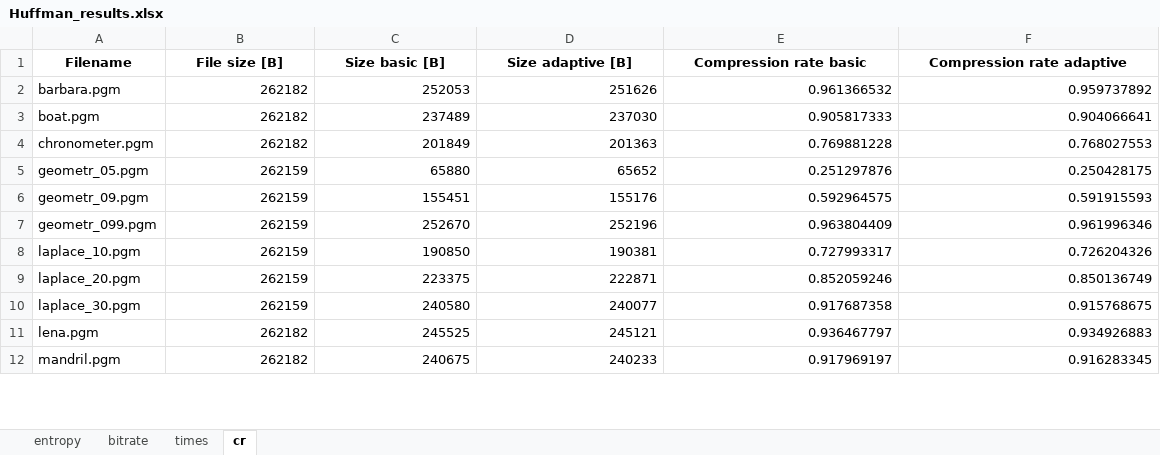
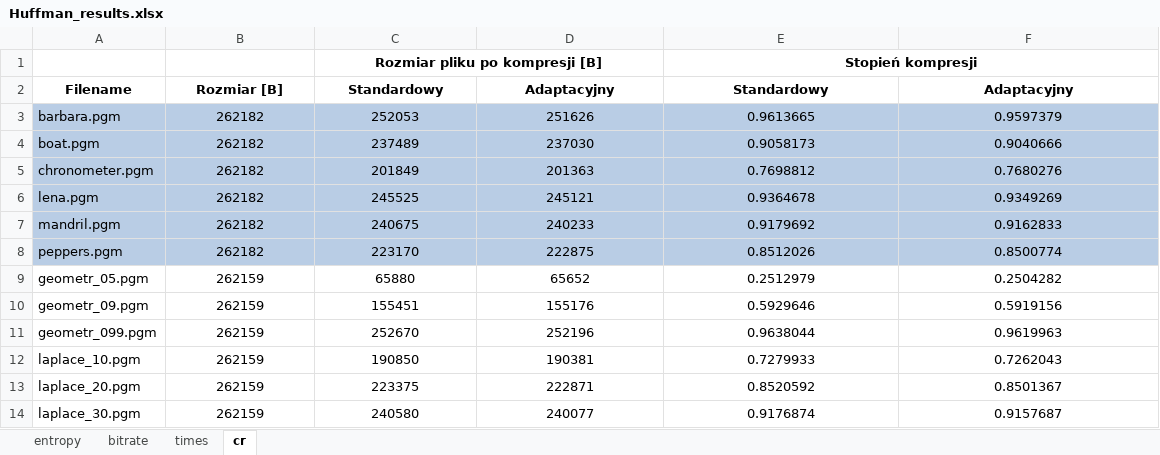
Before and after one commit to CzarekM2012/Huffman, an Excel workbook: results/Huffman_results.xlsx, sheet cr, drawn as a sheet; only a part is shown; values as stored, in another font and other column widths than the file's, no borders; removed rows and columns are numbered as before the commit, all else as after; the diff covers the shown part only; the diff names each change by its address in the sheet, - before the commit and + after, or states it on an @@ line.

Commit message:
Full metrics; fixed calculating bitrate for adaptive

```diff
--- a/results/Huffman_results.xlsx (sheet cr)
+++ b/results/Huffman_results.xlsx (sheet cr)
+row 1:  |  | Rozmiar pliku po kompresji [B] |  | Stopień kompresji
-B2: File size [B]
+B2: Rozmiar [B]
-C2: Size basic [B]
+C2: Standardowy
-D2: Size adaptive [B]
+D2: Adaptacyjny
-E2: Compression rate basic
+E2: Standardowy
-F2: Compression rate adaptive
+F2: Adaptacyjny
-A3:F5 fill: none
+A3:F5 fill: #B9CDE5
-B3:F5 alignment: right
+B3:F5 alignment: center
-E3: 0.961366532
+E3: 0.9613665
-F3: 0.959737892
+F3: 0.9597379
-E4: 0.905817333
+E4: 0.9058173
-F4: 0.904066641
+F4: 0.9040666
-E5: 0.769881228
+E5: 0.7698812
-F5: 0.768027553
+F5: 0.7680276
+row 6: lena.pgm | 262182 | 245525 | 245121 | 0.9364678 | 0.9349269
+row 7: mandril.pgm | 262182 | 240675 | 240233 | 0.9179692 | 0.9162833
+row 8: peppers.pgm | 262182 | 223170 | 222875 | 0.8512026 | 0.8500774
-B9:F14 alignment: right
+B9:F14 alignment: center
-E9: 0.251297876
+E9: 0.2512979
-F9: 0.250428175
+F9: 0.2504282
-E10: 0.592964575
+E10: 0.5929646
-F10: 0.591915593
+F10: 0.5919156
-E11: 0.963804409
+E11: 0.9638044
-F11: 0.961996346
+F11: 0.9619963
-E12: 0.727993317
+E12: 0.7279933
-F12: 0.726204326
+F12: 0.7262043
-E13: 0.852059246
+E13: 0.8520592
-F13: 0.850136749
+F13: 0.8501367
-E14: 0.917687358
+E14: 0.9176874
-F14: 0.915768675
+F14: 0.9157687
-row 11: lena.pgm | 262182 | 245525 | 245121 | 0.936467797 | 0.934926883
-row 12: mandril.pgm | 262182 | 240675 | 240233 | 0.917969197 | 0.916283345
```
Also changed, not shown: 1 removed row, 8 edited cells and cell formats elsewhere in this sheet, sheet times, sheet bitrate, sheet entropy, 2 other files.
